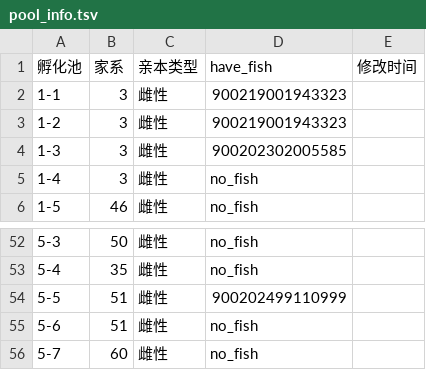
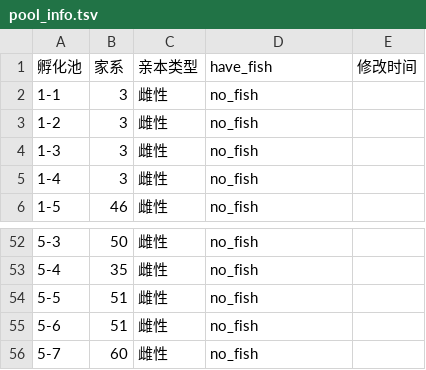
Before and after one commit to zhutao1009/auto_match, a TSV file: pool_info.tsv, drawn as a sheet; only a part is shown, gaps mark what is left out; the diff covers the shown part only.

```diff
--- a/pool_info.tsv
+++ b/pool_info.tsv
@@ -1,5 +1,5 @@
 孵化池	家系	亲本类型	have_fish	修改时间
-1-1	3	雌性	900219001943323	
-1-2	3	雌性	900219001943323	
-1-3	3	雌性	900202302005585	
+1-1	3	雌性	no_fish	
+1-2	3	雌性	no_fish	
+1-3	3	雌性	no_fish	
 1-4	3	雌性	no_fish	
@@ -53,3 +53,3 @@
 5-4	35	雌性	no_fish	
-5-5	51	雌性	900202499110999	
+5-5	51	雌性	no_fish	
 5-6	51	雌性	no_fish	
```
Also changed, not shown: 4 removed rows and 4 edited cells elsewhere in this file, 2 other files.
